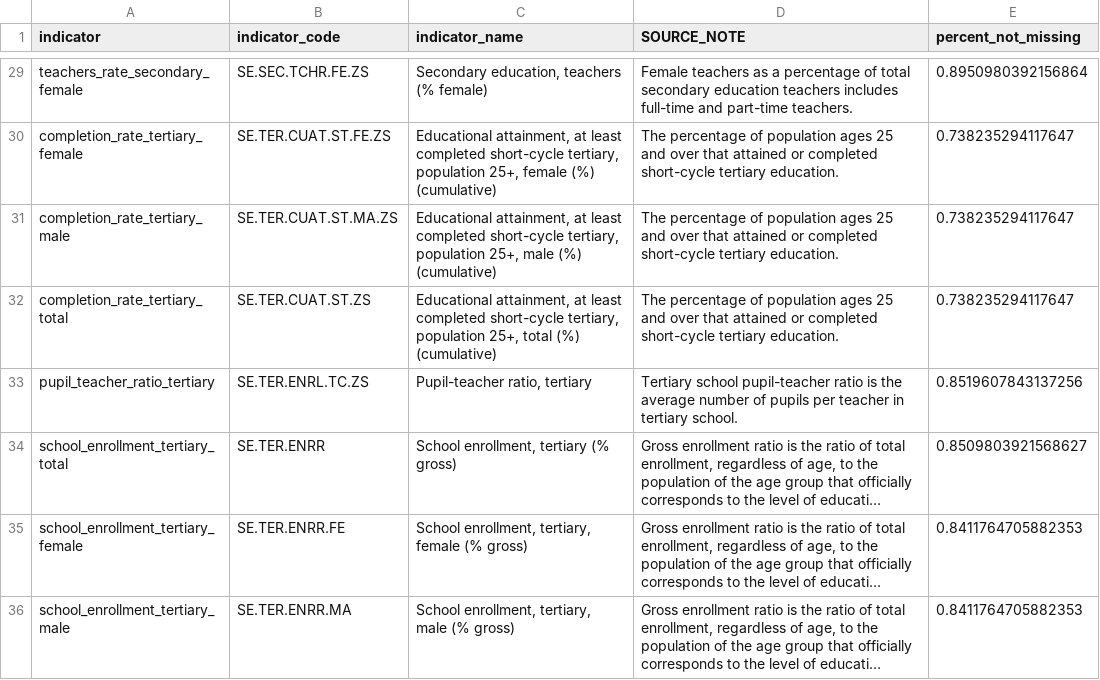
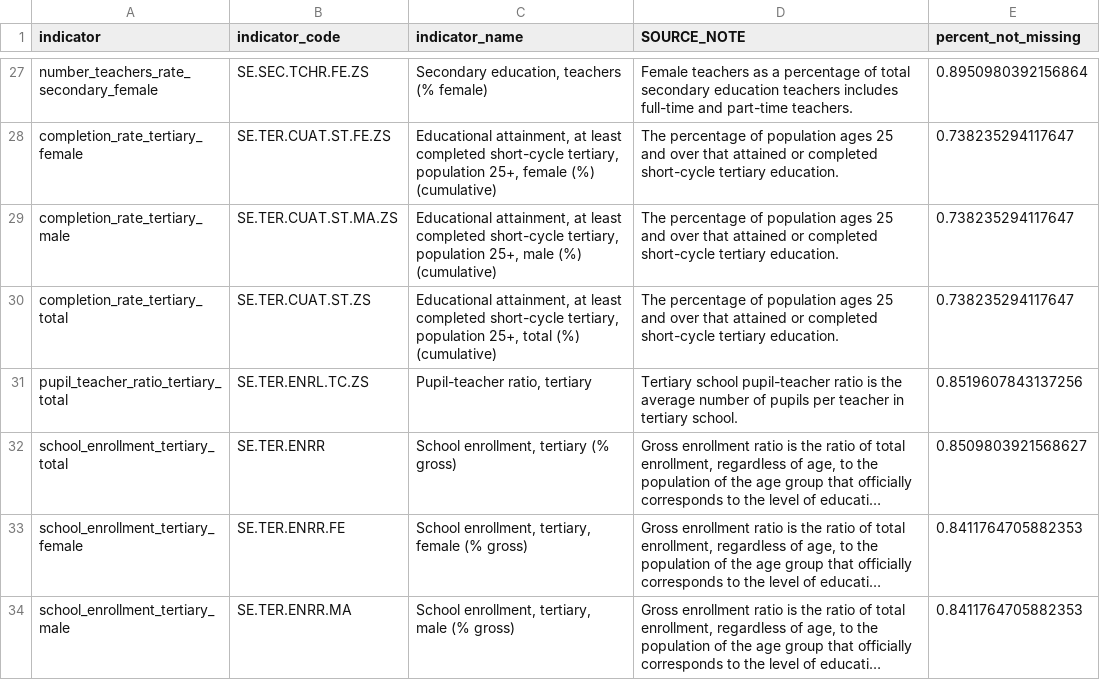
Before and after one commit to MarkusKiesel93/VisualDS_education_dashboard, a CSV file: data/world_bank/selected_indicators.csv, drawn as a sheet; only a part is shown, gaps mark what is left out; long unchanged cells end in …; addresses are those after the commit; the diff covers the shown part only; the diff names each change by its address in the sheet, - before the commit and + after, or states it on an @@ line.

```diff
--- a/data/world_bank/selected_indicators.csv
+++ b/data/world_bank/selected_indicators.csv
-A27 (indicator): teachers_rate_secondary_female
+A27 (indicator): number_teachers_rate_secondary_female
-A31 (indicator): pupil_teacher_ratio_tertiary
+A31 (indicator): pupil_teacher_ratio_tertiary_total
```
Also changed, not shown: 2 added rows, 10 removed rows and 18 edited cells elsewhere in this file, 2 other files.
